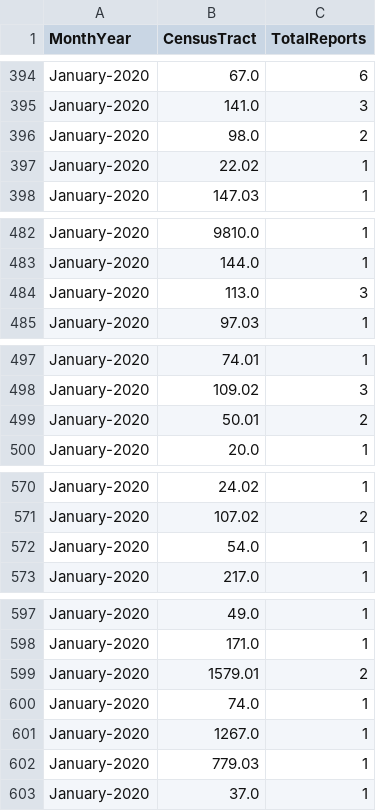
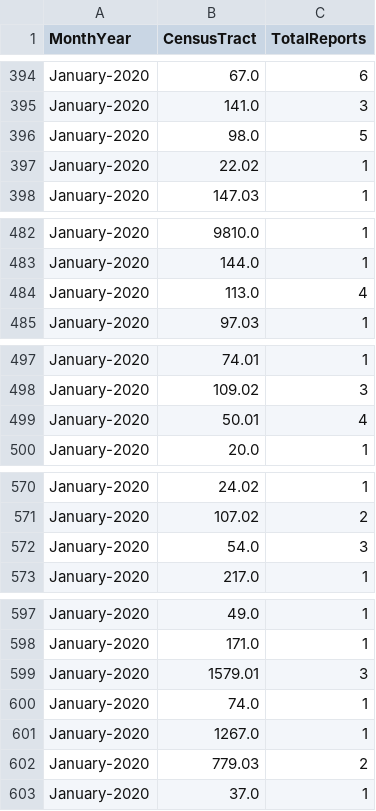
Before and after one commit to mhasan004/GasLeakProject, a CSV file: Getting_GasLeak_Data/GasHistory_ReportFrequency_Monthly.csv, drawn as a sheet; only a part is shown, gaps mark what is left out; the diff covers the shown part only.

```diff
--- a/Getting_GasLeak_Data/GasHistory_ReportFrequency_Monthly.csv
+++ b/Getting_GasLeak_Data/GasHistory_ReportFrequency_Monthly.csv
@@ -395,3 +395,3 @@ January-2020,67.0,6
 January-2020,141.0,3
-January-2020,98.0,2
+January-2020,98.0,5
 January-2020,22.02,1
@@ -483,3 +483,3 @@ January-2020,9810.0,1
 January-2020,144.0,1
-January-2020,113.0,3
+January-2020,113.0,4
 January-2020,97.03,1
@@ -498,3 +498,3 @@ January-2020,74.01,1
 January-2020,109.02,3
-January-2020,50.01,2
+January-2020,50.01,4
 January-2020,20.0,1
@@ -571,3 +571,3 @@ January-2020,24.02,1
 January-2020,107.02,2
-January-2020,54.0,1
+January-2020,54.0,3
 January-2020,217.0,1
@@ -598,6 +598,6 @@ January-2020,49.0,1
 January-2020,171.0,1
-January-2020,1579.01,2
+January-2020,1579.01,3
 January-2020,74.0,1
 January-2020,1267.0,1
-January-2020,779.03,1
+January-2020,779.03,2
 January-2020,37.0,1
```
Also changed, not shown: 12 added rows and 6 edited cells elsewhere in this file, 1 other file.
